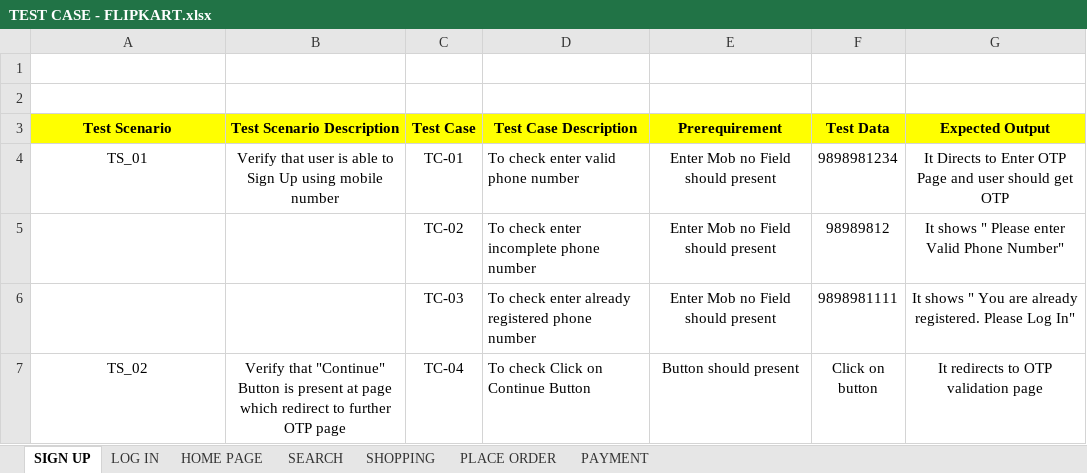
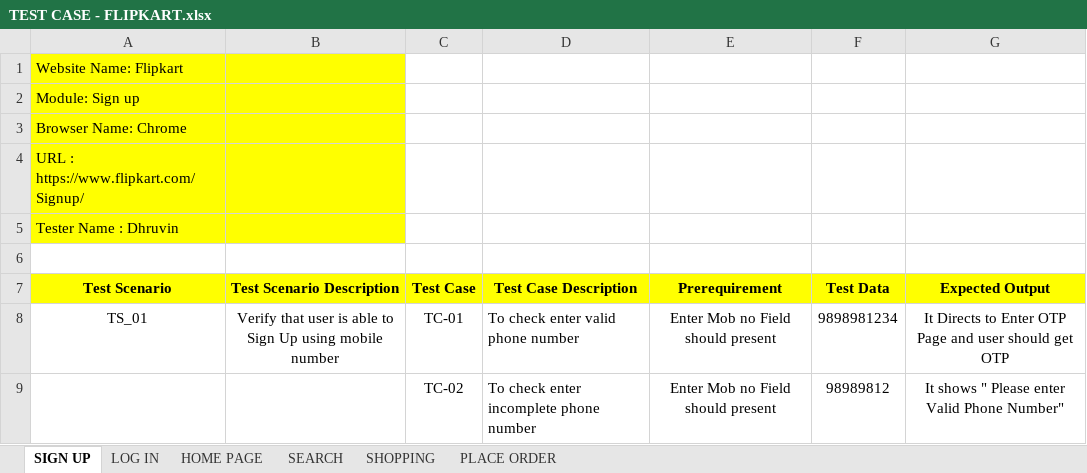
Before and after one commit to DS1022/TEST-CASE, an Excel workbook: TEST CASE - FLIPKART.xlsx, sheet SIGN UP, drawn as a sheet; only a part is shown; the shorter side is filled out with more unchanged rows; values as stored, in another font and other column widths than the file's, no borders; the diff names each change by its address in the sheet, - before the commit and + after, or states it on an @@ line.

```diff
--- a/TEST CASE - FLIPKART.xlsx (sheet SIGN UP)
+++ b/TEST CASE - FLIPKART.xlsx (sheet SIGN UP)
-sheet tab: PAYMENT
-A1 (Test Scenario): (empty)
+A1 (Test Scenario): Website Name: Flipkart
-A1:B1 fill: none
+A1:B1 fill: #FFFF00
+row 2: Module: Sign up
+row 3: Browser Name: Chrome
+row 4: URL : https://www.flipkart.com/Signup/
+row 5: Tester Name : Dhruvin
```
Also changed, not shown: sheet PLACE ORDER, sheet SEARCH, sheet SHOPPING, sheet HOME PAGE, sheet LOG IN.
